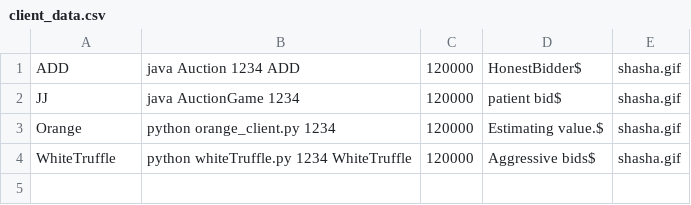
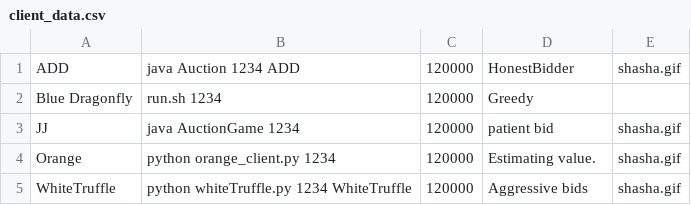
Before and after one commit to member2ofTEAM/hpsa, a CSV file: a9/submissions/client_data.csv, drawn as a sheet.

Commit message:
wd

```diff
--- a/a9/submissions/client_data.csv
+++ b/a9/submissions/client_data.csv
@@ -1,4 +1,5 @@
-ADD,java Auction 1234 ADD,120000,HonestBidder$,shasha.gif
-JJ,java AuctionGame 1234,120000,patient bid$,shasha.gif
-Orange,python orange_client.py 1234,120000,Estimating value.$,shasha.gif
-WhiteTruffle,python whiteTruffle.py 1234 WhiteTruffle,120000,Aggressive bids$,shasha.gif
+ADD,java Auction 1234 ADD,120000,HonestBidder,shasha.gif
+Blue Dragonfly,run.sh 1234,120000,Greedy,
+JJ,java AuctionGame 1234,120000,patient bid,shasha.gif
+Orange,python orange_client.py 1234,120000,Estimating value.,shasha.gif
+WhiteTruffle,python whiteTruffle.py 1234 WhiteTruffle,120000,Aggressive bids,shasha.gif
```
